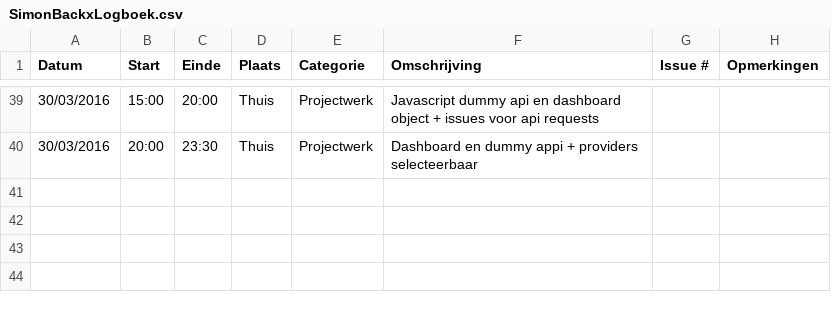
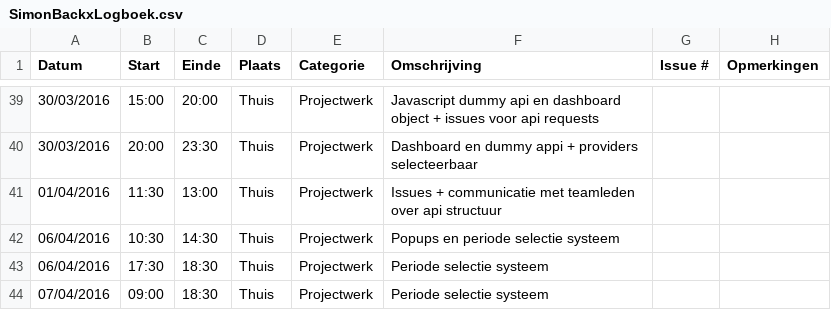
Before and after one commit to ghentlivinglab/Traffic-Travel-Time-Analyzer-1, a CSV file: SimonBackxLogboek.csv, drawn as a sheet; only a part is shown, gaps mark what is left out; the diff names each change by its address in the sheet, - before the commit and + after, or states it on an @@ line.

Commit message:
Update SimonBackxLogboek.csv

```diff
--- a/SimonBackxLogboek.csv
+++ b/SimonBackxLogboek.csv
+row 41: 01/04/2016 | 11:30 | 13:00 | Thuis | Projectwerk | Issues + communicatie met teamleden over api structuur
+row 42: 06/04/2016 | 10:30 | 14:30 | Thuis | Projectwerk | Popups en periode selectie systeem
+row 43: 06/04/2016 | 17:30 | 18:30 | Thuis | Projectwerk | Periode selectie systeem
+row 44: 07/04/2016 | 09:00 | 18:30 | Thuis | Projectwerk | Periode selectie systeem
```
